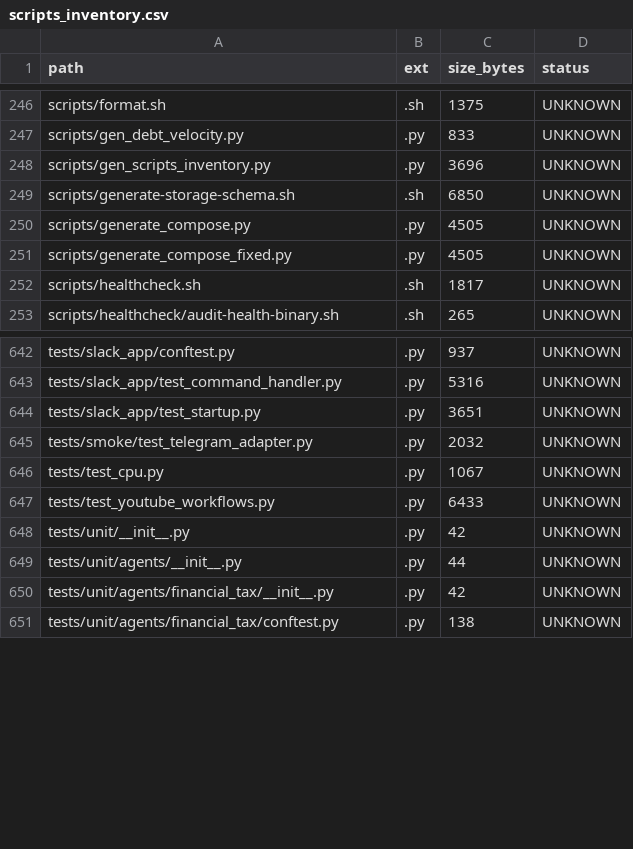
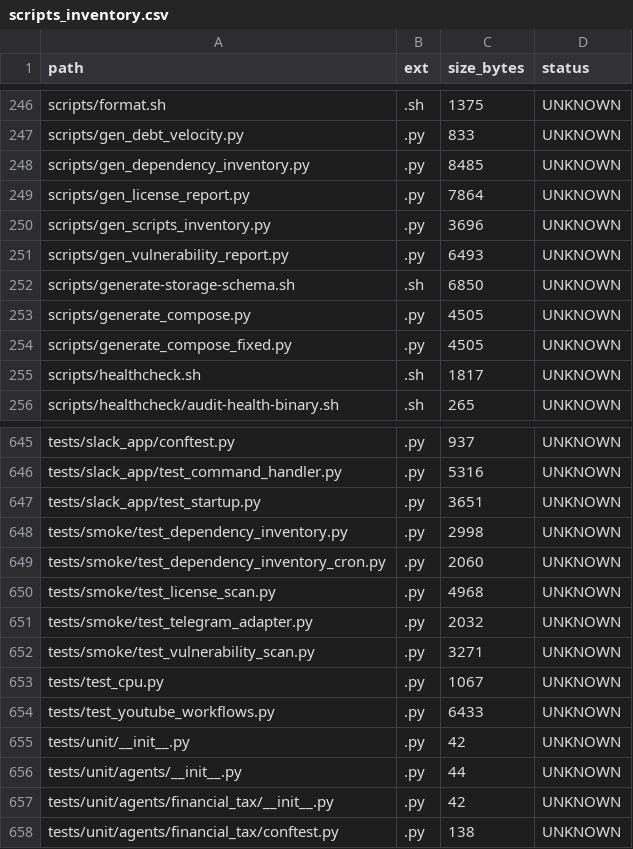
Before and after one commit to locotoki/alfred-agent-platform-v2, a CSV file: metrics/scripts_inventory.csv, drawn as a sheet; only a part is shown, gaps mark what is left out; the diff names each change by its address in the sheet, - before the commit and + after, or states it on an @@ line.

Commit message:
SC-250 Slice 6 (part 3): tag final UNKNOWN rows as ORPHAN (#259)

```diff
--- a/metrics/scripts_inventory.csv
+++ b/metrics/scripts_inventory.csv
+row 248: scripts/gen_dependency_inventory.py | .py | 8485 | UNKNOWN
+row 249: scripts/gen_license_report.py | .py | 7864 | UNKNOWN
+row 251: scripts/gen_vulnerability_report.py | .py | 6493 | UNKNOWN
+row 648: tests/smoke/test_dependency_inventory.py | .py | 2998 | UNKNOWN
+row 649: tests/smoke/test_dependency_inventory_cron.py | .py | 2060 | UNKNOWN
+row 650: tests/smoke/test_license_scan.py | .py | 4968 | UNKNOWN
+row 652: tests/smoke/test_vulnerability_scan.py | .py | 3271 | UNKNOWN
```
Also changed, not shown: 14 other files.
